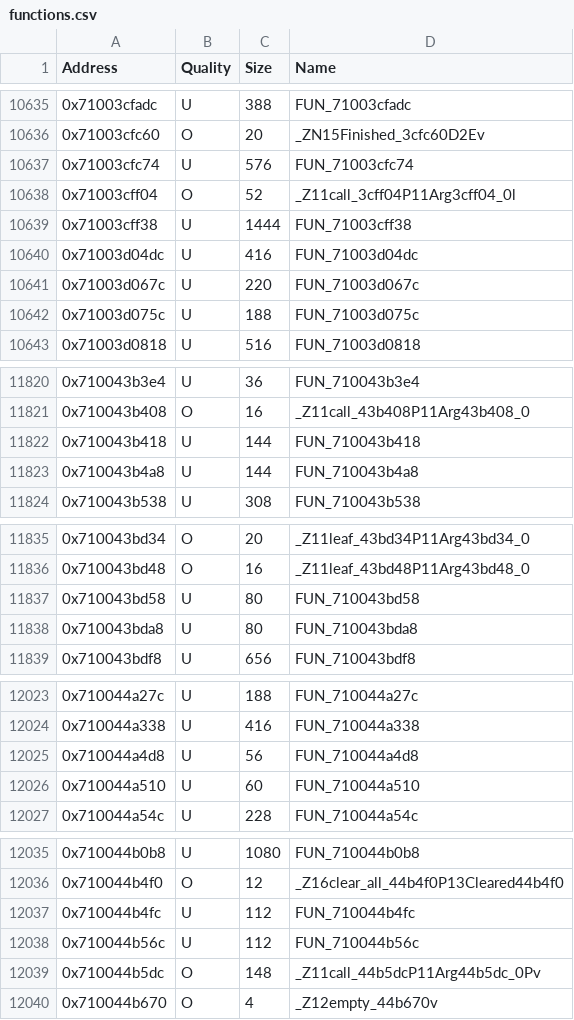
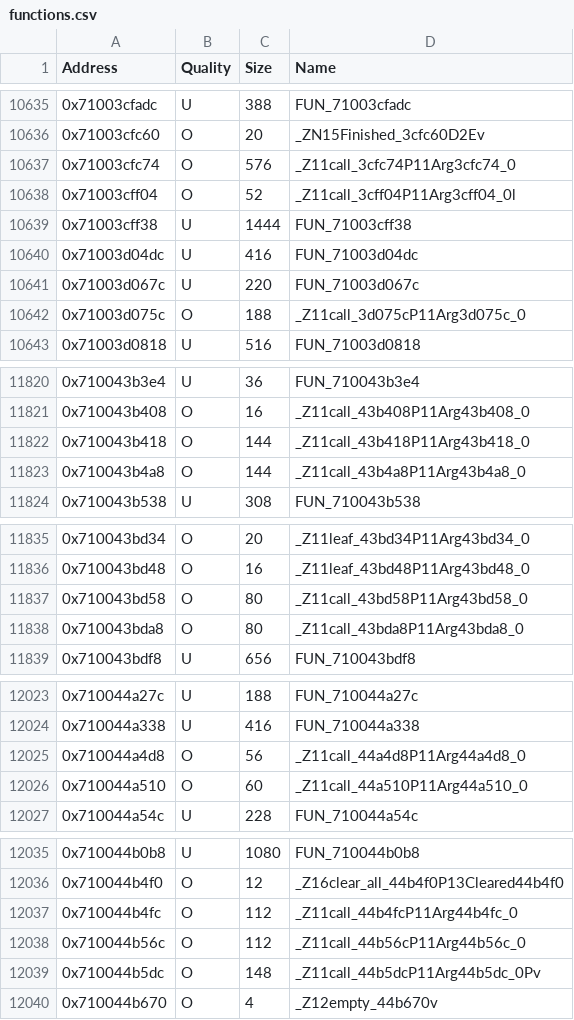
Before and after one commit to MusohSlop/HWDE-decomp, a CSV file: data/functions.csv, drawn as a sheet; only a part is shown, gaps mark what is left out; the diff covers the shown part only.

```diff
--- a/data/functions.csv
+++ b/data/functions.csv
@@ -10636,3 +10636,3 @@ Address,Quality,Size,Name
 0x71003cfc60,O,20,_ZN15Finished_3cfc60D2Ev
-0x71003cfc74,U,576,FUN_71003cfc74
+0x71003cfc74,O,576,_Z11call_3cfc74P11Arg3cfc74_0
 0x71003cff04,O,52,_Z11call_3cff04P11Arg3cff04_0l
@@ -10641,3 +10641,3 @@ Address,Quality,Size,Name
 0x71003d067c,U,220,FUN_71003d067c
-0x71003d075c,U,188,FUN_71003d075c
+0x71003d075c,O,188,_Z11call_3d075cP11Arg3d075c_0
 0x71003d0818,U,516,FUN_71003d0818
@@ -11821,4 +11821,4 @@ Address,Quality,Size,Name
 0x710043b408,O,16,_Z11call_43b408P11Arg43b408_0
-0x710043b418,U,144,FUN_710043b418
-0x710043b4a8,U,144,FUN_710043b4a8
+0x710043b418,O,144,_Z11call_43b418P11Arg43b418_0
+0x710043b4a8,O,144,_Z11call_43b4a8P11Arg43b4a8_0
 0x710043b538,U,308,FUN_710043b538
@@ -11836,4 +11836,4 @@ Address,Quality,Size,Name
 0x710043bd48,O,16,_Z11leaf_43bd48P11Arg43bd48_0
-0x710043bd58,U,80,FUN_710043bd58
-0x710043bda8,U,80,FUN_710043bda8
+0x710043bd58,O,80,_Z11call_43bd58P11Arg43bd58_0
+0x710043bda8,O,80,_Z11call_43bda8P11Arg43bda8_0
 0x710043bdf8,U,656,FUN_710043bdf8
@@ -12024,4 +12024,4 @@ Address,Quality,Size,Name
 0x710044a338,U,416,FUN_710044a338
-0x710044a4d8,U,56,FUN_710044a4d8
-0x710044a510,U,60,FUN_710044a510
+0x710044a4d8,O,56,_Z11call_44a4d8P11Arg44a4d8_0
+0x710044a510,O,60,_Z11call_44a510P11Arg44a510_0
 0x710044a54c,U,228,FUN_710044a54c
@@ -12036,4 +12036,4 @@ Address,Quality,Size,Name
 0x710044b4f0,O,12,_Z16clear_all_44b4f0P13Cleared44b4f0
-0x710044b4fc,U,112,FUN_710044b4fc
-0x710044b56c,U,112,FUN_710044b56c
+0x710044b4fc,O,112,_Z11call_44b4fcP11Arg44b4fc_0
+0x710044b56c,O,112,_Z11call_44b56cP11Arg44b56c_0
 0x710044b5dc,O,148,_Z11call_44b5dcP11Arg44b5dc_0Pv
```
Also changed, not shown: 96 edited cells elsewhere in this file, 3 other files.
